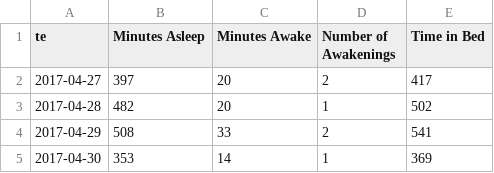
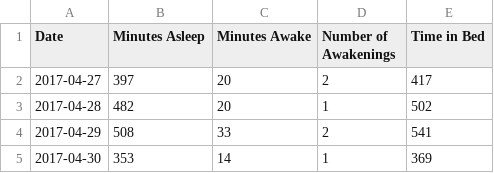
Before and after one commit to morristech/deep-learning, a CSV file: intro-deep-learning/Tensorflow-fitbit/output.csv, drawn as a sheet; only a part is shown.

Commit message:
Idea of a Tensorflow to check if my exercise routines affect my sleep

```diff
--- a/intro-deep-learning/Tensorflow-fitbit/output.csv
+++ b/intro-deep-learning/Tensorflow-fitbit/output.csv
@@ -1,2 +1,2 @@
-te,Minutes Asleep,Minutes Awake,Number of Awakenings,Time in Bed
+Date,Minutes Asleep,Minutes Awake,Number of Awakenings,Time in Bed
 "2017-04-27","397","20","2","417"
```
Also changed, not shown: 1 other file.
